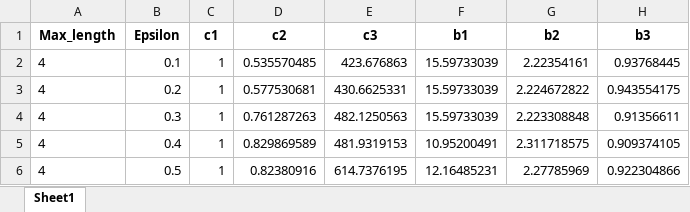
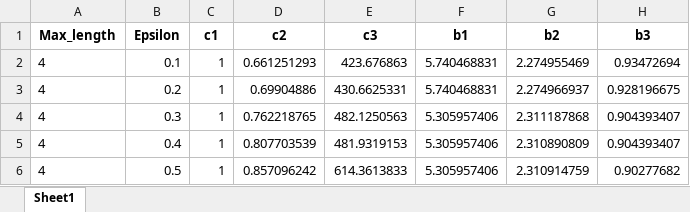
Before and after one commit to wang-mengying/modis, an Excel workbook: Dataset/Kaggle/results/ml4/no_best.xlsx, sheet Sheet1, drawn as a sheet; values as stored, in another font and other column widths than the file's, no borders; the diff names each change by its address in the sheet, - before the commit and + after, or states it on an @@ line.

```diff
--- a/Dataset/Kaggle/results/ml4/no_best.xlsx (sheet Sheet1)
+++ b/Dataset/Kaggle/results/ml4/no_best.xlsx (sheet Sheet1)
-D2 (c2): 0.535570485
+D2 (c2): 0.661251293
-F2:F3 (b1): 15.59733039
+F2:F3 (b1): 5.740468831
-G2 (b2): 2.22354161
+G2 (b2): 2.274955469
-H2 (b3): 0.93768445
+H2 (b3): 0.93472694
-D3 (c2): 0.577530681
+D3 (c2): 0.69904886
-G3 (b2): 2.224672822
+G3 (b2): 2.274966937
-H3 (b3): 0.943554175
+H3 (b3): 0.928196675
-D4 (c2): 0.761287263
+D4 (c2): 0.762218765
-F4 (b1): 15.59733039
+F4 (b1): 5.305957406
-G4 (b2): 2.223308848
+G4 (b2): 2.311187868
-H4 (b3): 0.91356611
+H4 (b3): 0.904393407
-D5 (c2): 0.829869589
+D5 (c2): 0.807703539
-F5 (b1): 10.95200491
+F5 (b1): 5.305957406
-G5 (b2): 2.311718575
+G5 (b2): 2.310890809
-H5 (b3): 0.909374105
+H5 (b3): 0.904393407
-D6 (c2): 0.82380916
+D6 (c2): 0.857096242
-E6 (c3): 614.7376195
+E6 (c3): 614.3613833
-F6 (b1): 12.16485231
+F6 (b1): 5.305957406
-G6 (b2): 2.27785969
+G6 (b2): 2.310914759
-H6 (b3): 0.922304866
+H6 (b3): 0.90277682
```
Also changed, not shown: Dataset/Kaggle/results/ml2/apx_best.xlsx, Dataset/Kaggle/results/ml2/no_best.xlsx, 27 other files.
